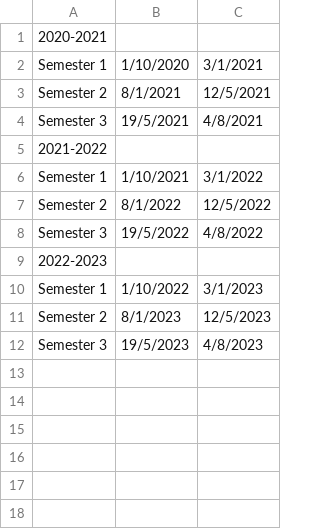
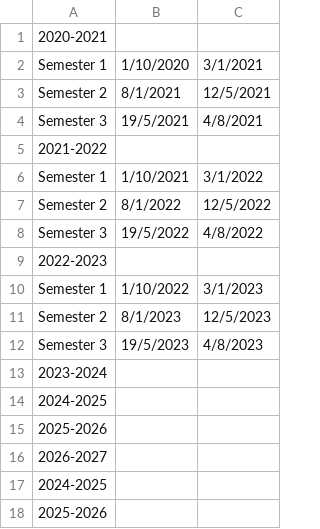
Before and after one commit to LeeHoang2710/Project_CS162-Group_5-23TT1, a CSV file: database/semester.csv, drawn as a sheet; the diff names each change by its address in the sheet, - before the commit and + after, or states it on an @@ line.

```diff
--- a/database/semester.csv
+++ b/database/semester.csv
+row 13: 2023-2024
+row 14: 2024-2025
+row 15: 2025-2026
+row 16: 2026-2027
+row 17: 2024-2025
+row 18: 2025-2026
```
Also changed, not shown: 2 other files.
